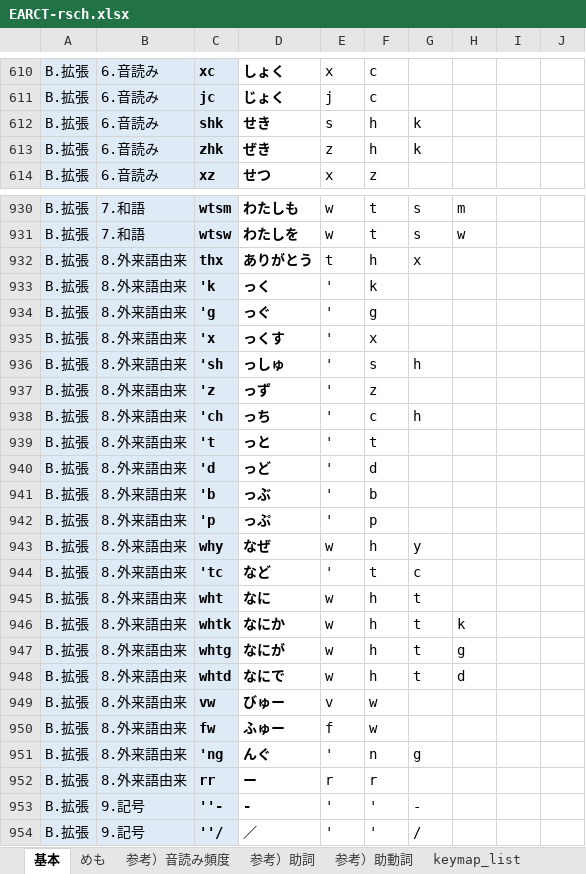
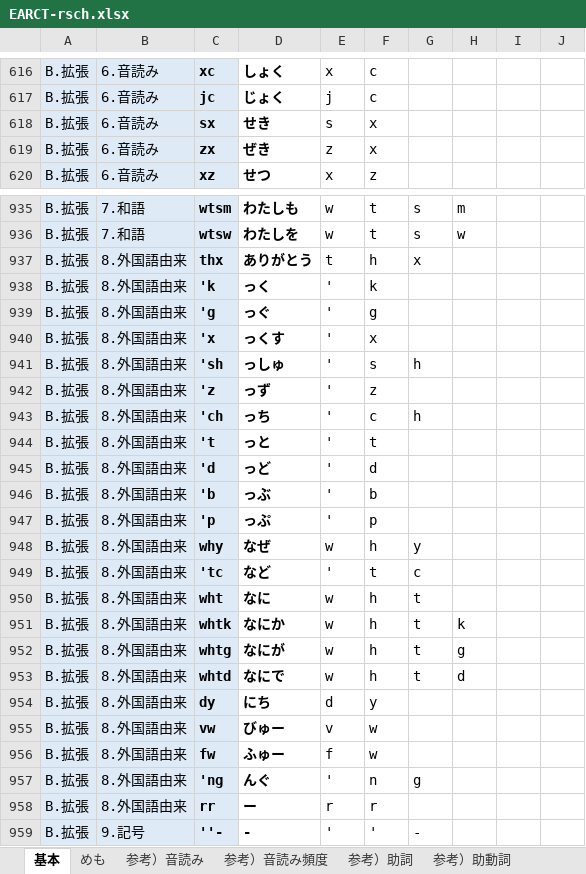
Before and after one commit to rytzk/SharePool, an Excel workbook: EARCT-rsch.xlsx, sheet 基本, drawn as a sheet; only a part is shown, gaps mark what is left out; the shorter side is filled out with more unchanged rows; values as stored, in another font and other column widths than the file's, no borders; conditional formats not drawn; addresses are those after the commit; the diff covers the shown part only; the diff names each change by its address in the sheet, - before the commit and + after, or states it on an @@ line.

```diff
--- a/EARCT-rsch.xlsx (sheet 基本)
+++ b/EARCT-rsch.xlsx (sheet 基本)
+sheet tab: 参考）音読み
-C618: shk
+C618: sx
-F618:F619: h
+F618:F619: x
-G618:G619: k
+G618:G619: (empty)
-C619: zhk
+C619: zx
-B937:B953: 8.外来語由来
+B937:B953: 8.外国語由来
+row 954: B.拡張 | 8.外国語由来 | dy | にち | d | y
-B955:B958: 8.外来語由来
+B955:B958: 8.外国語由来
```
Also changed, not shown: 10 added rows, 5 removed rows and 73 edited cells elsewhere in this sheet, sheet めも, formulas that keep their value, 1 other file.
